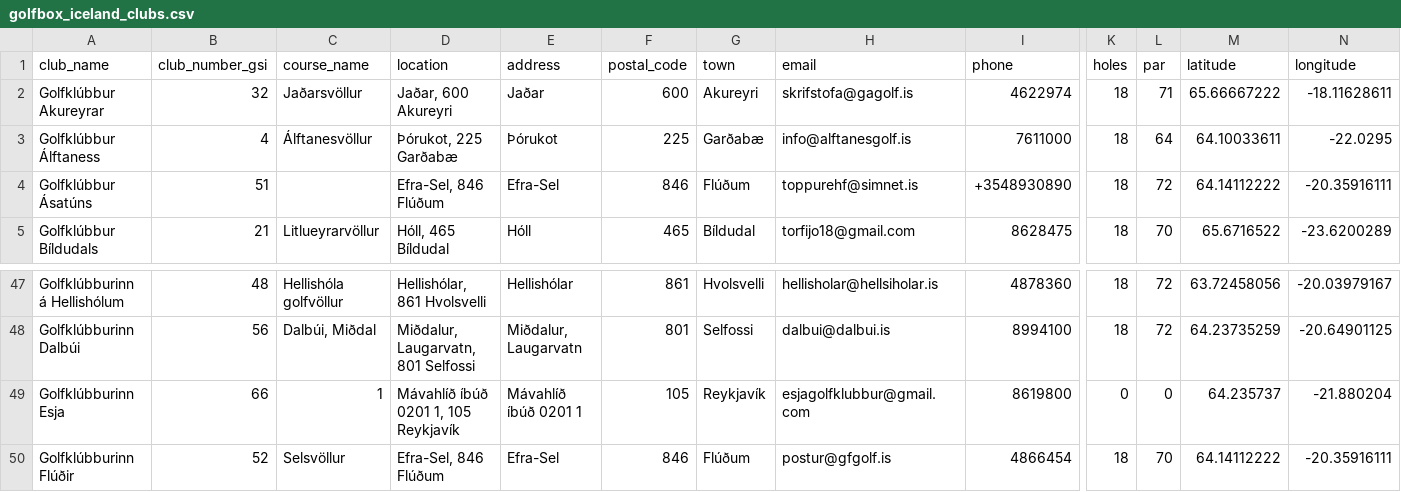
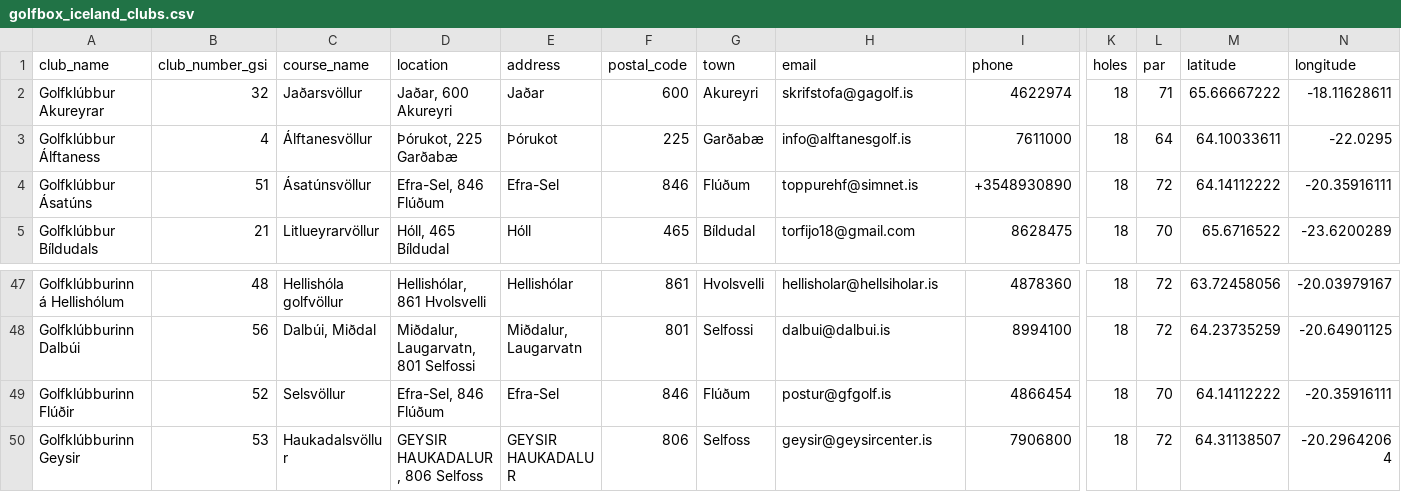
Before and after one commit to snorribja/golfkortari, a CSV file: golfbox_iceland_clubs.csv, drawn as a sheet; only a part is shown, gaps mark what is left out; the shorter side is filled out with more unchanged rows; rows hold the shown columns only; the diff names each change by its address in the sheet, - before the commit and + after, or states it on an @@ line.

Commit message:
Update courses

```diff
--- a/golfbox_iceland_clubs.csv
+++ b/golfbox_iceland_clubs.csv
-C4 (course_name): (empty)
+C4 (course_name): Ásatúnsvöllur
-row 49: Golfklúbburinn Esja | 66 | 1 | Mávahlíð íbúð 0201 1, 105 Reykjavík | Mávahlíð íbúð 0201 1 | 105 | Reykjavík | esjagolfklubbur@gmail.com | 8619800 | 0 | 0 | 64.235737 | -21.880204
```
